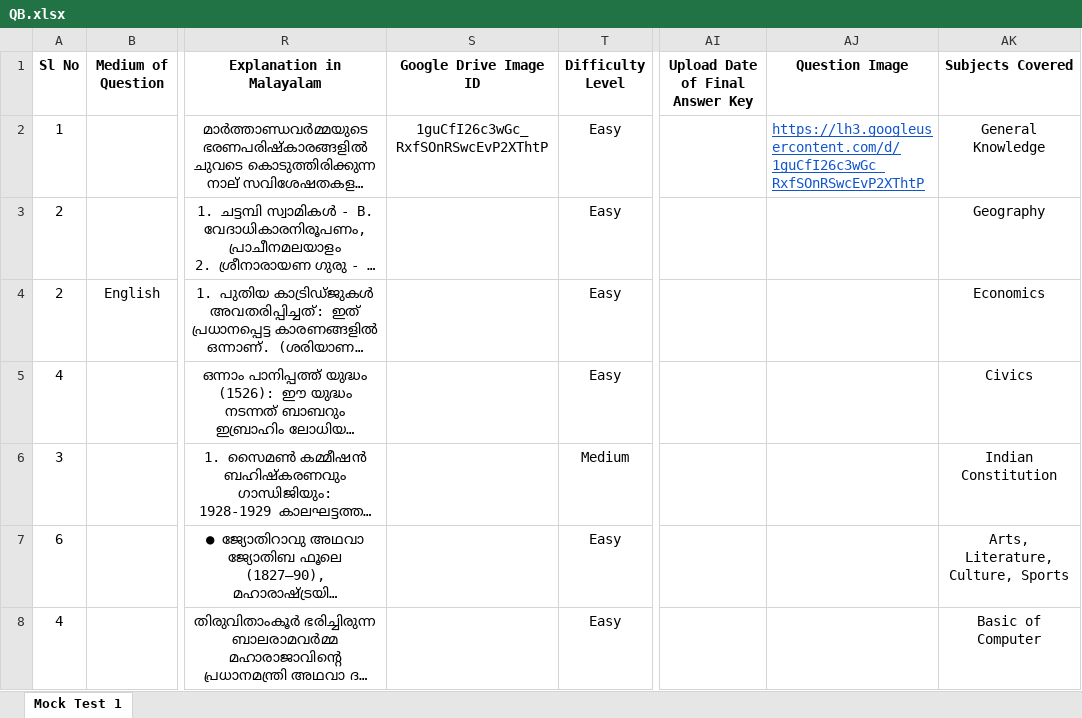
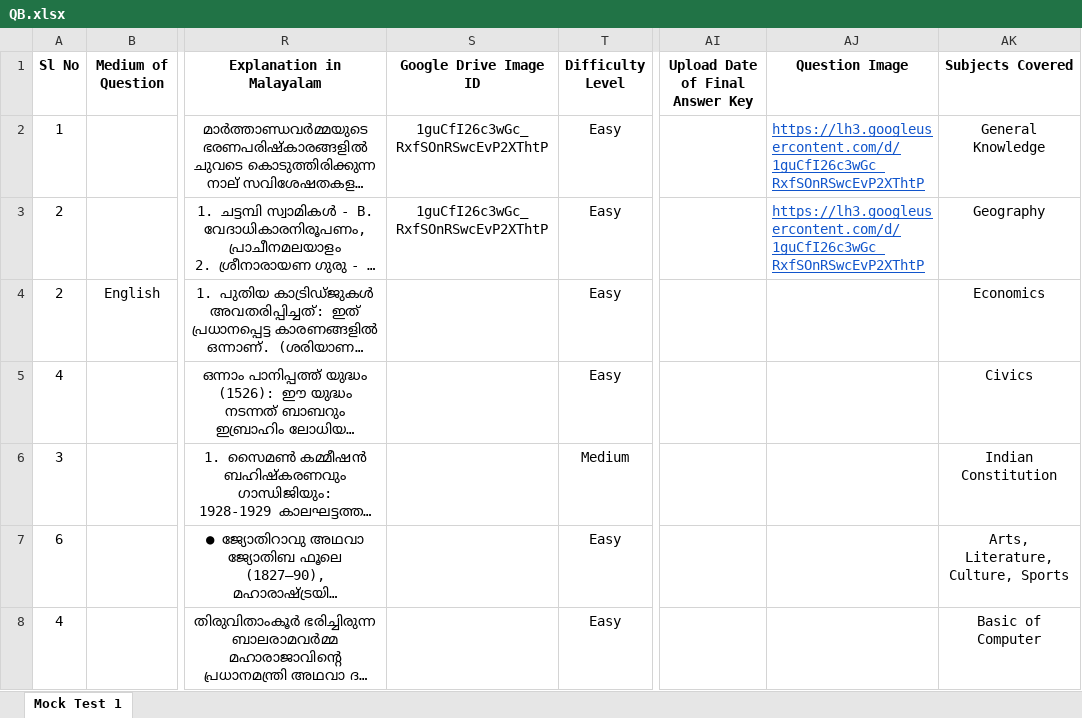
Before and after one commit to manulapulga/projectk, an Excel workbook: Question_Data_Folder/KPSC/Mock Test/Degree Level/Degree Prelims/QB.xlsx, sheet Mock Test 1, drawn as a sheet; only a part is shown, gaps mark what is left out; long unchanged cells end in …; values as stored, in another font and other column widths than the file's, no borders; the diff names each change by its address in the sheet, - before the commit and + after, or states it on an @@ line.

Commit message:
Initial commit 11-12-2025 20:47:59.10

```diff
--- a/Question_Data_Folder/KPSC/Mock Test/Degree Level/Degree Prelims/QB.xlsx (sheet Mock Test 1)
+++ b/Question_Data_Folder/KPSC/Mock Test/Degree Level/Degree Prelims/QB.xlsx (sheet Mock Test 1)
-S3 (Google Drive Image ID): (empty)
+S3 (Google Drive Image ID): 1guCfI26c3wGc_RxfSOnRSwcEvP2XThtP
-AJ3 (Question Image): (empty)
+AJ3 (Question Image): https://lh3.googleusercontent.com/d/1guCfI26c3wGc_RxfSOnRSwcEvP2XThtP
```
